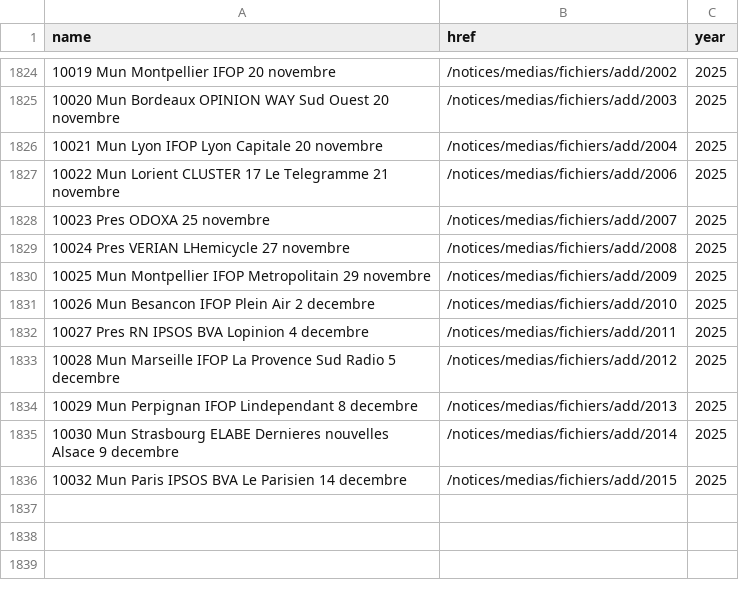
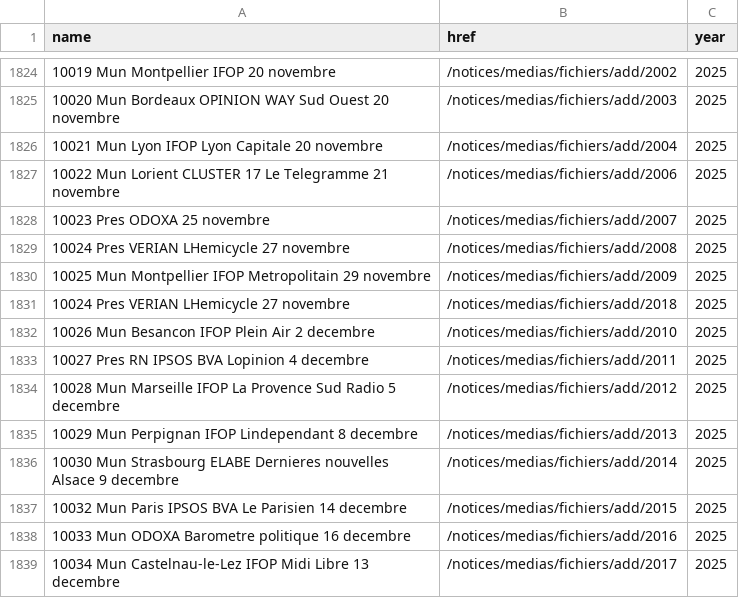
Before and after one commit to nsppolls/sondages-commission-index, a CSV file: base.csv, drawn as a sheet; only a part is shown, gaps mark what is left out.

```diff
--- a/base.csv
+++ b/base.csv
@@ -1830,2 +1830,3 @@ name,href,year
 10025 Mun Montpellier IFOP Metropolitain 29 novembre,/notices/medias/fichiers/add/2009,2025
+10024 Pres VERIAN LHemicycle 27 novembre,/notices/medias/fichiers/add/2018,2025
 10026 Mun Besancon IFOP Plein Air 2 decembre,/notices/medias/fichiers/add/2010,2025
@@ -1836 +1837,3 @@ name,href,year
 10032 Mun Paris IPSOS BVA Le Parisien 14 decembre,/notices/medias/fichiers/add/2015,2025
+10033 Mun ODOXA Barometre politique 16 decembre,/notices/medias/fichiers/add/2016,2025
+10034 Mun Castelnau-le-Lez IFOP Midi Libre 13 decembre,/notices/medias/fichiers/add/2017,2025
```
Also changed, not shown: files.csv, 3 other files.
